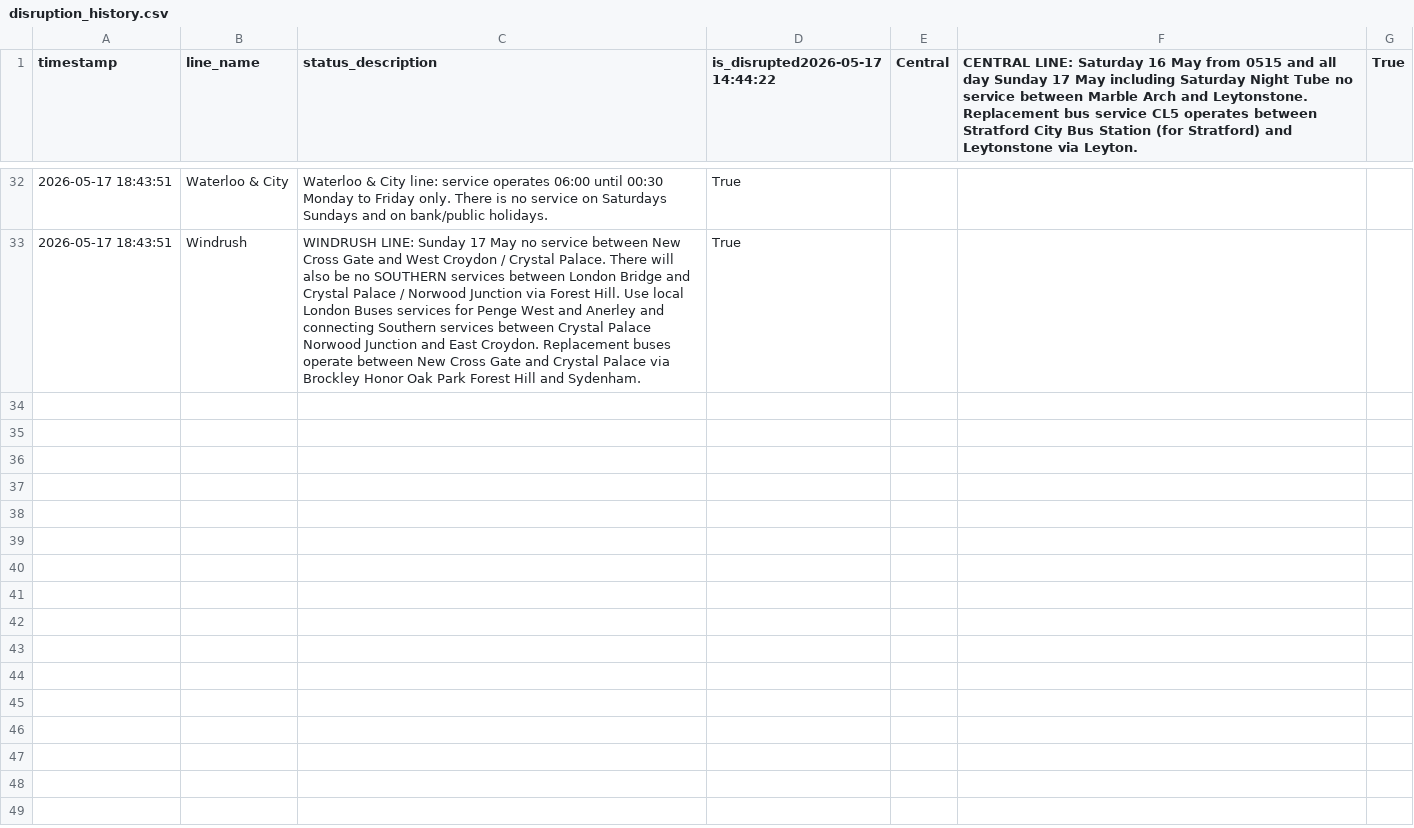
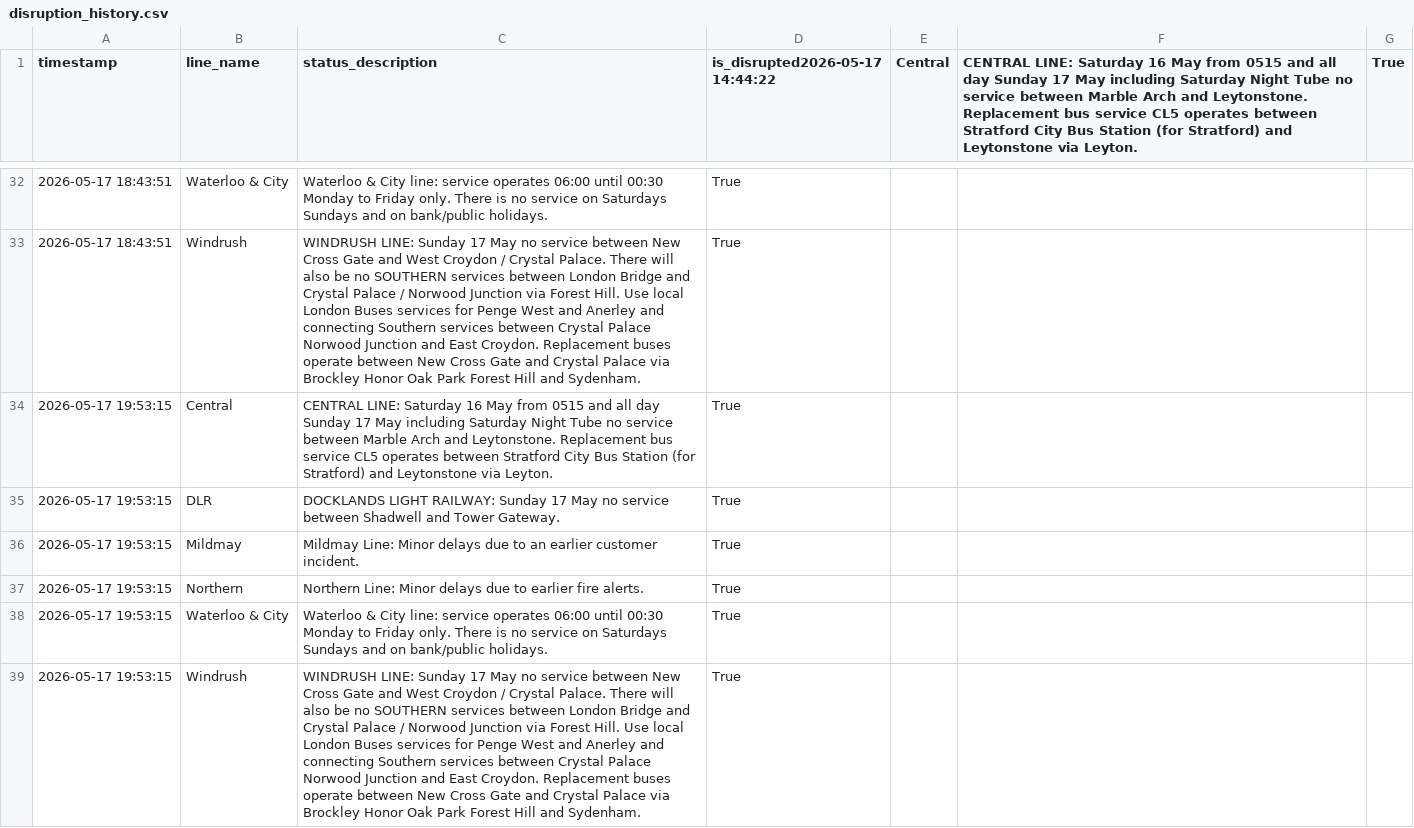
Before and after one commit to CharleyYeung/Data_Analysis, a CSV file: TfL-Realtime-Track/disruption_history.csv, drawn as a sheet; only a part is shown, gaps mark what is left out; the diff names each change by its address in the sheet, - before the commit and + after, or states it on an @@ line.

```diff
--- a/TfL-Realtime-Track/disruption_history.csv
+++ b/TfL-Realtime-Track/disruption_history.csv
+row 34: 2026-05-17 19:53:15 | Central | CENTRAL LINE: Saturday 16 May from 0515 and all day Sunday 17 May including Saturday Night Tube no service between Marble Arch and Leytonstone. Replacement bus service CL5 operates between Stratford City Bus Station (for Stratford) and Leytonstone via Leyton. | True
+row 35: 2026-05-17 19:53:15 | DLR | DOCKLANDS LIGHT RAILWAY: Sunday 17 May no service between Shadwell and Tower Gateway. | True
+row 36: 2026-05-17 19:53:15 | Mildmay | Mildmay Line: Minor delays due to an earlier customer incident. | True
+row 37: 2026-05-17 19:53:15 | Northern | Northern Line: Minor delays due to earlier fire alerts. | True
+row 38: 2026-05-17 19:53:15 | Waterloo & City | Waterloo & City line: service operates 06:00 until 00:30 Monday to Friday only. There is no service on Saturdays Sundays and on bank/public holidays. | True
+row 39: 2026-05-17 19:53:15 | Windrush | WINDRUSH LINE: Sunday 17 May no service between New Cross Gate and West Croydon / Crystal Palace. There will also be no SOUTHERN services between London Bridge and Crystal Palace / Norwood Junction via Forest Hill. Use local London Buses services for Penge West and Anerley and connecting Southern services between Crystal Palace Norwood Junction and East Croydon. Replacement buses operate between New Cross Gate and Crystal Palace via Brockley Honor Oak Park Forest Hill and Sydenham. | True
```
Also changed, not shown: 1 other file.
